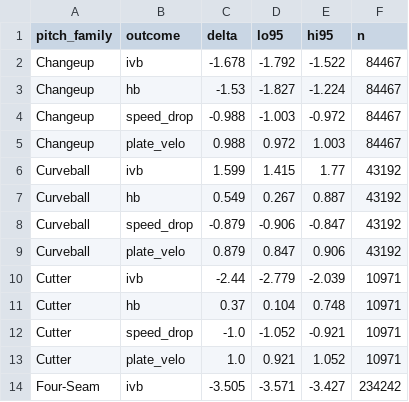
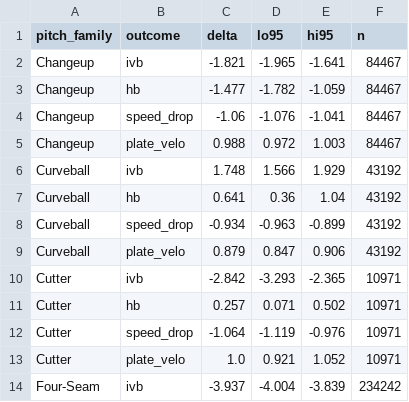
Before and after one commit to JoahanMorales/fuzzy-octo-pancake-DIABLOS-ROJOS-MLB, a CSV file: reports/physics/delta_extreme_vs_no.csv, drawn as a sheet; only a part is shown; the diff covers the shown part only.

```diff
--- a/reports/physics/delta_extreme_vs_no.csv
+++ b/reports/physics/delta_extreme_vs_no.csv
@@ -1,14 +1,14 @@
 pitch_family,outcome,delta,lo95,hi95,n
-Changeup,ivb,-1.678,-1.792,-1.522,84467
-Changeup,hb,-1.53,-1.827,-1.224,84467
-Changeup,speed_drop,-0.988,-1.003,-0.972,84467
+Changeup,ivb,-1.821,-1.965,-1.641,84467
+Changeup,hb,-1.477,-1.782,-1.059,84467
+Changeup,speed_drop,-1.06,-1.076,-1.041,84467
 Changeup,plate_velo,0.988,0.972,1.003,84467
-Curveball,ivb,1.599,1.415,1.77,43192
-Curveball,hb,0.549,0.267,0.887,43192
-Curveball,speed_drop,-0.879,-0.906,-0.847,43192
+Curveball,ivb,1.748,1.566,1.929,43192
+Curveball,hb,0.641,0.36,1.04,43192
+Curveball,speed_drop,-0.934,-0.963,-0.899,43192
 Curveball,plate_velo,0.879,0.847,0.906,43192
-Cutter,ivb,-2.44,-2.779,-2.039,10971
-Cutter,hb,0.37,0.104,0.748,10971
-Cutter,speed_drop,-1.0,-1.052,-0.921,10971
+Cutter,ivb,-2.842,-3.293,-2.365,10971
+Cutter,hb,0.257,0.071,0.502,10971
+Cutter,speed_drop,-1.064,-1.119,-0.976,10971
 Cutter,plate_velo,1.0,0.921,1.052,10971
-Four-Seam,ivb,-3.505,-3.571,-3.427,234242
+Four-Seam,ivb,-3.937,-4.004,-3.839,234242
```
Also changed, not shown: 33 edited cells elsewhere in this file, reports/physics/validation_cl_cd.csv, 5 other files.
